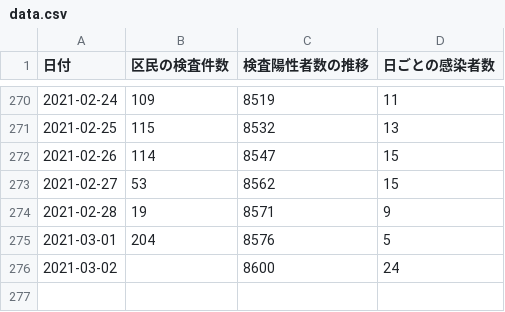
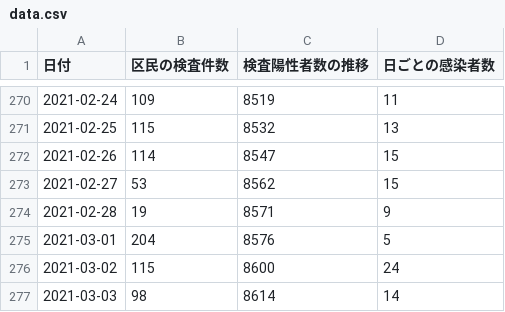
Before and after one commit to frogcat/covid19-setagaya, a CSV file: docs/data.csv, drawn as a sheet; only a part is shown, gaps mark what is left out.

Commit message:
Update data.html and data.csv

```diff
--- a/docs/data.csv
+++ b/docs/data.csv
@@ -275,2 +275,3 @@
 2021-03-01,204,8576,5
-2021-03-02,,8600,24
+2021-03-02,115,8600,24
+2021-03-03,98,8614,14
```
Also changed, not shown: 1 other file.
